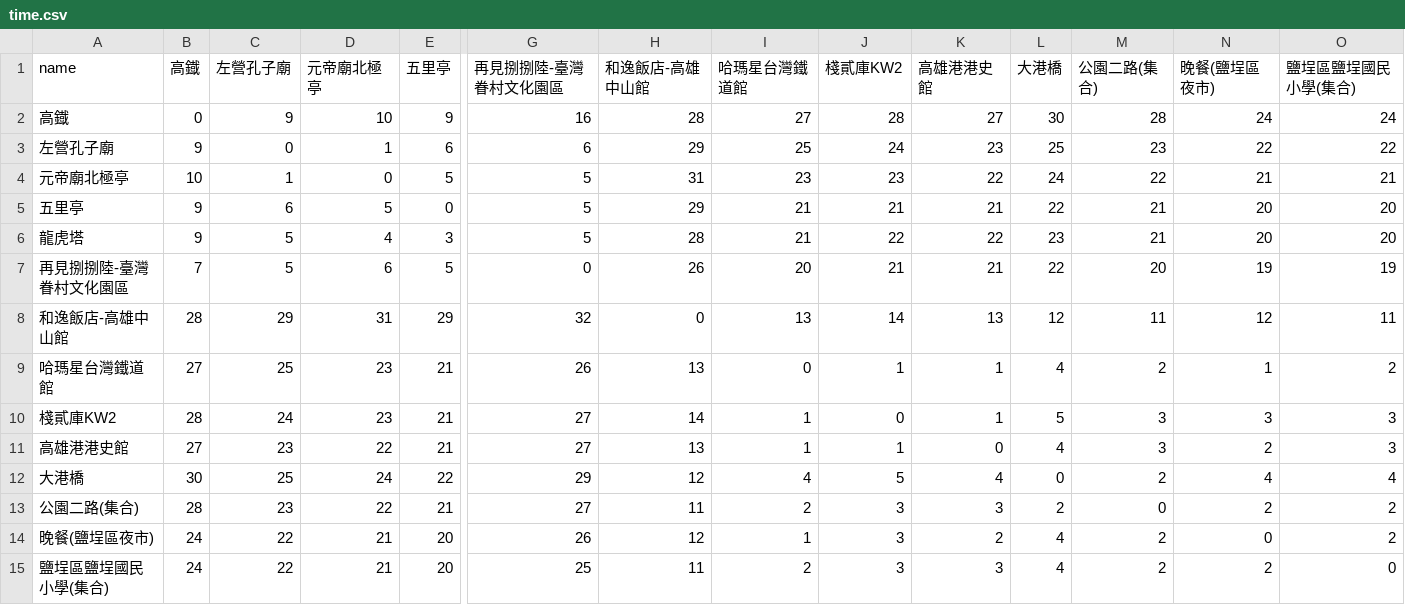
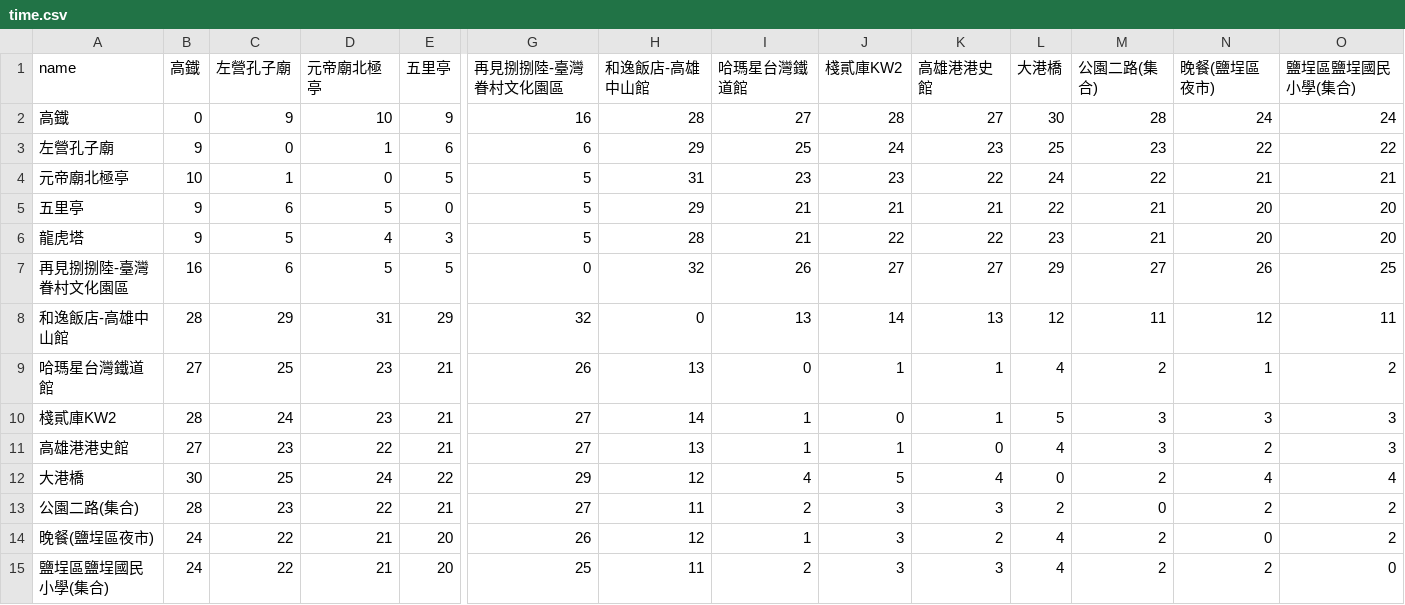
Before and after one commit to a323233343-sudo/blank-app-1, a CSV file: time.csv, drawn as a sheet; only a part is shown, gaps mark what is left out; the diff names each change by its address in the sheet, - before the commit and + after, or states it on an @@ line.

```diff
--- a/time.csv
+++ b/time.csv
-B7 (高鐡): 7
+B7 (高鐡): 16
-C7 (左營孔子廟): 5
+C7 (左營孔子廟): 6
-D7 (元帝廟北極亭): 6
+D7 (元帝廟北極亭): 5
-H7 (和逸飯店-高雄中山館): 26
+H7 (和逸飯店-高雄中山館): 32
-I7 (哈瑪星台灣鐵道館): 20
+I7 (哈瑪星台灣鐵道館): 26
-J7 (棧貳庫KW2): 21
+J7 (棧貳庫KW2): 27
-K7 (高雄港港史館): 21
+K7 (高雄港港史館): 27
-L7 (大港橋): 22
+L7 (大港橋): 29
-M7 (公園二路(集合)): 20
+M7 (公園二路(集合)): 27
-N7 (晚餐(鹽埕區夜市)): 19
+N7 (晚餐(鹽埕區夜市)): 26
-O7 (鹽埕區鹽埕國民小學(集合)): 19
+O7 (鹽埕區鹽埕國民小學(集合)): 25
```
Also changed, not shown: dist.csv, 1 other file.
